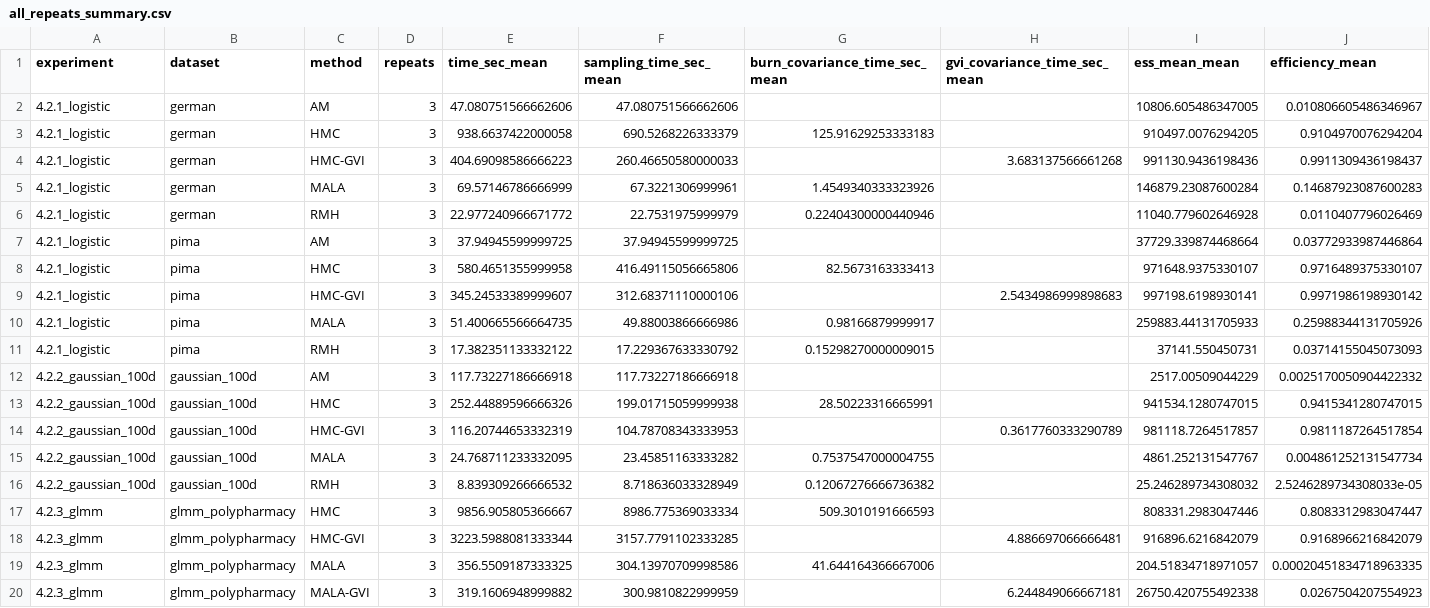
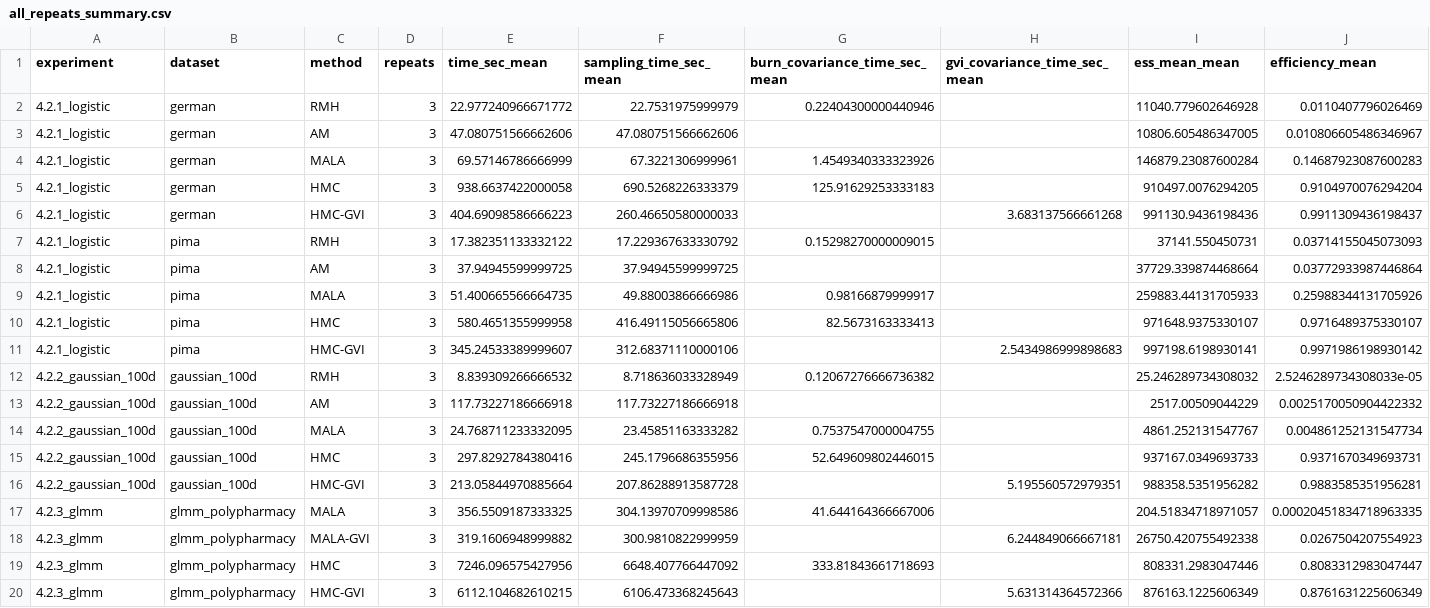
Before and after one commit to Palantir-zoe/HMC-GVI, a CSV file: results/all_repeats_summary.csv, drawn as a sheet; only a part is shown; removed rows and columns are numbered as before the commit, all else as after; rows hold the shown columns only; the diff names each change by its address in the sheet, - before the commit and + after, or states it on an @@ line.

```diff
--- a/results/all_repeats_summary.csv
+++ b/results/all_repeats_summary.csv
@@ row 6 moved to row 2: 4.2.1_logistic @@
@@ row 5 moved to row 4: 4.2.1_logistic @@
@@ row 11 moved to row 7: 4.2.1_logistic @@
@@ row 10 moved to row 9: 4.2.1_logistic @@
@@ row 16 moved to row 12: 4.2.2_gaussian_100d @@
-row 13: 4.2.2_gaussian_100d | gaussian_100d | HMC | 3 | 252.44889596666326 | 199.01715059999938 | 28.50223316665991 |  | 941534.1280747015 | 0.9415341280747015
-row 14: 4.2.2_gaussian_100d | gaussian_100d | HMC-GVI | 3 | 116.20744653332319 | 104.78708343333953 |  | 0.3617760333290789 | 981118.7264517857 | 0.9811187264517854
-row 17: 4.2.3_glmm | glmm_polypharmacy | HMC | 3 | 9856.905805366667 | 8986.775369033334 | 509.3010191666593 |  | 808331.2983047446 | 0.8083312983047447
-row 18: 4.2.3_glmm | glmm_polypharmacy | HMC-GVI | 3 | 3223.5988081333344 | 3157.7791102333285 |  | 4.886697066666481 | 916896.6216842079 | 0.9168966216842079
+row 15: 4.2.2_gaussian_100d | gaussian_100d | HMC | 3 | 297.8292784380416 | 245.1796686355956 | 52.649609802446015 |  | 937167.0349693733 | 0.9371670349693731
+row 16: 4.2.2_gaussian_100d | gaussian_100d | HMC-GVI | 3 | 213.05844970885664 | 207.86288913587728 |  | 5.195560572979351 | 988358.5351956282 | 0.9883585351956281
+row 19: 4.2.3_glmm | glmm_polypharmacy | HMC | 3 | 7246.096575427956 | 6648.407766447092 | 333.81843661718693 |  | 808331.2983047446 | 0.8083312983047447
+row 20: 4.2.3_glmm | glmm_polypharmacy | HMC-GVI | 3 | 6112.104682610215 | 6106.473368245643 |  | 5.631314364572366 | 876163.1225606349 | 0.8761631225606349
```
Also changed, not shown: results/all_repeats.csv.
